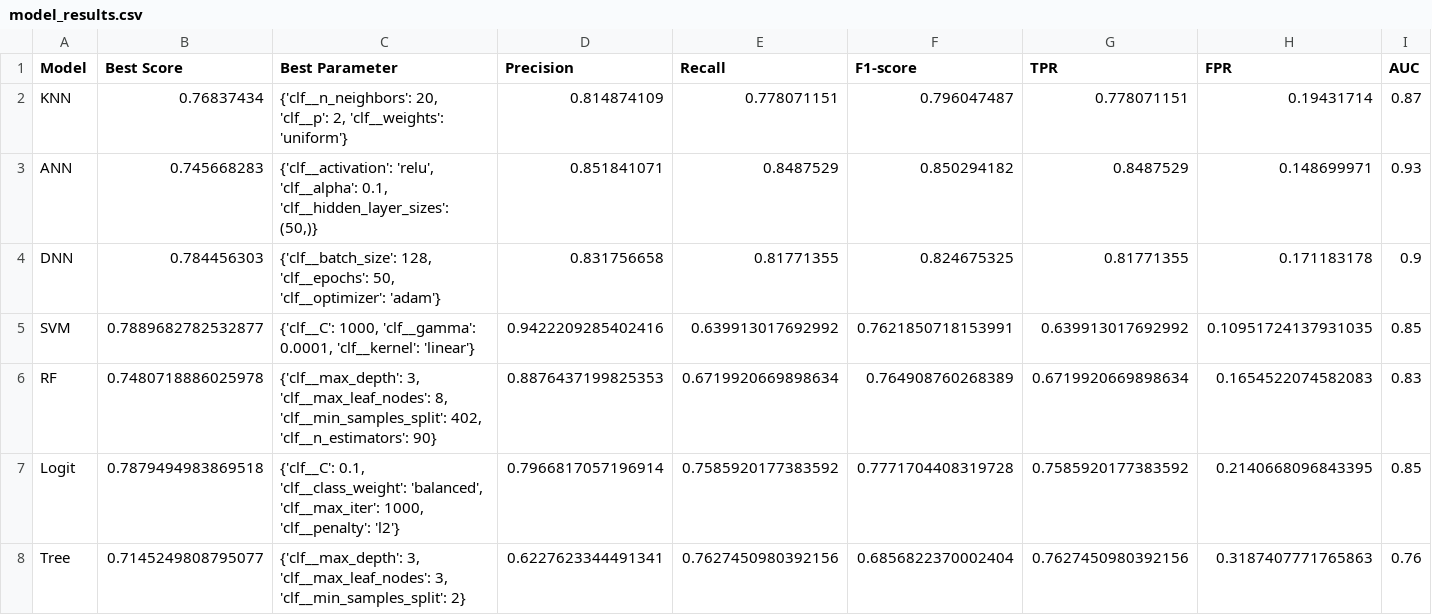
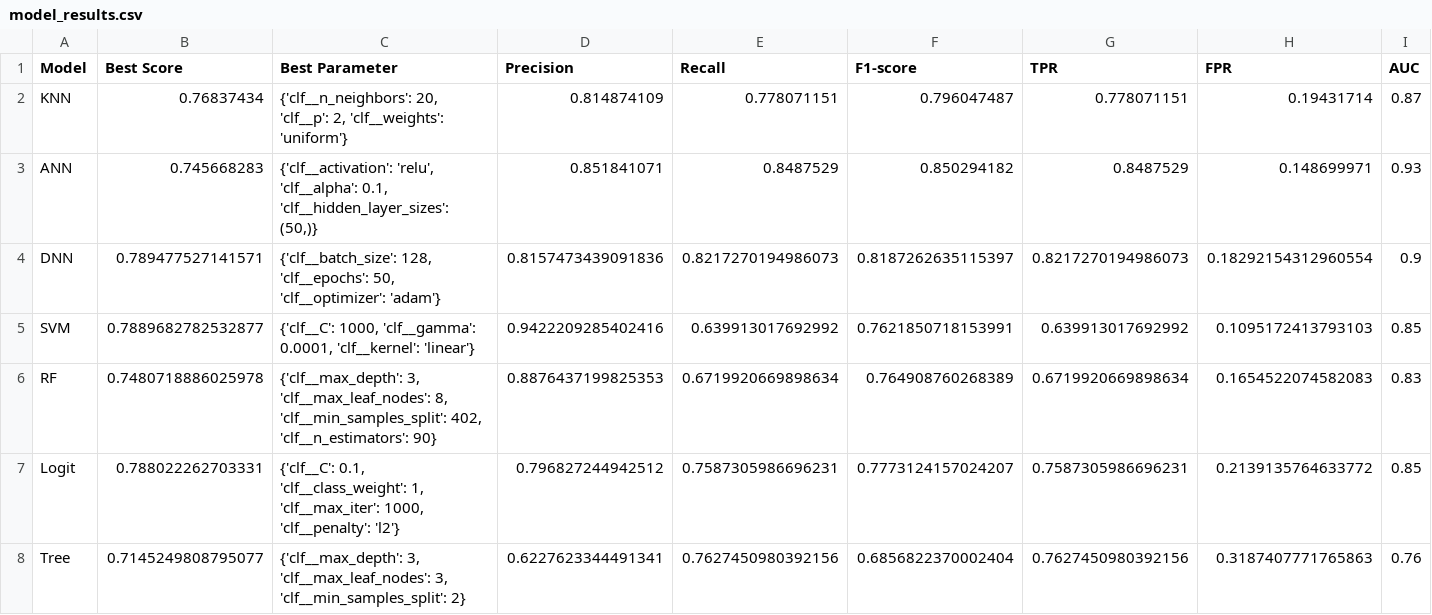
Before and after one commit to sangchun1/bank_account_fraud, a CSV file: csv/model_results.csv, drawn as a sheet.

Commit message:
update model and web

```diff
--- a/csv/model_results.csv
+++ b/csv/model_results.csv
@@ -3,6 +3,6 @@ KNN,0.76837434,"{'clf__n_neighbors': 20, 'clf__p': 2, 'clf__weights': 'uniform'}
 ANN,0.745668283,"{'clf__activation': 'relu', 'clf__alpha': 0.1, 'clf__hidden_layer_sizes': (50,)}",0.851841071,0.8487529,0.850294182,0.8487529,0.148699971,0.93
-DNN,0.784456303,"{'clf__batch_size': 128, 'clf__epochs': 50, 'clf__optimizer': 'adam'}",0.831756658,0.81771355,0.824675325,0.81771355,0.171183178,0.9
-SVM,0.7889682782532877,"{'clf__C': 1000, 'clf__gamma': 0.0001, 'clf__kernel': 'linear'}",0.9422209285402416,0.639913017692992,0.7621850718153991,0.639913017692992,0.10951724137931035,0.85
+DNN,0.789477527141571,"{'clf__batch_size': 128, 'clf__epochs': 50, 'clf__optimizer': 'adam'}",0.8157473439091836,0.8217270194986073,0.8187262635115397,0.8217270194986073,0.18292154312960554,0.9
+SVM,0.7889682782532877,"{'clf__C': 1000, 'clf__gamma': 0.0001, 'clf__kernel': 'linear'}",0.9422209285402416,0.639913017692992,0.7621850718153991,0.639913017692992,0.1095172413793103,0.85
 RF,0.7480718886025978,"{'clf__max_depth': 3, 'clf__max_leaf_nodes': 8, 'clf__min_samples_split': 402, 'clf__n_estimators': 90}",0.8876437199825353,0.6719920669898634,0.764908760268389,0.6719920669898634,0.1654522074582083,0.83
-Logit,0.7879494983869518,"{'clf__C': 0.1, 'clf__class_weight': 'balanced', 'clf__max_iter': 1000, 'clf__penalty': 'l2'}",0.7966817057196914,0.7585920177383592,0.7771704408319728,0.7585920177383592,0.2140668096843395,0.85
+Logit,0.788022262703331,"{'clf__C': 0.1, 'clf__class_weight': 1, 'clf__max_iter': 1000, 'clf__penalty': 'l2'}",0.796827244942512,0.7587305986696231,0.7773124157024207,0.7587305986696231,0.2139135764633772,0.85
 Tree,0.7145249808795077,"{'clf__max_depth': 3, 'clf__max_leaf_nodes': 3, 'clf__min_samples_split': 2}",0.6227623344491341,0.7627450980392156,0.6856822370002404,0.7627450980392156,0.3187407771765863,0.76
```
Also changed, not shown: 15 other files.
